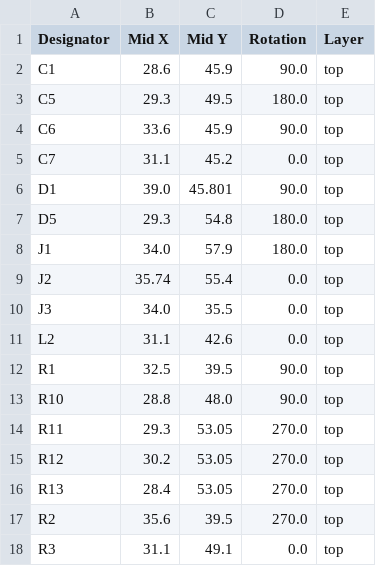
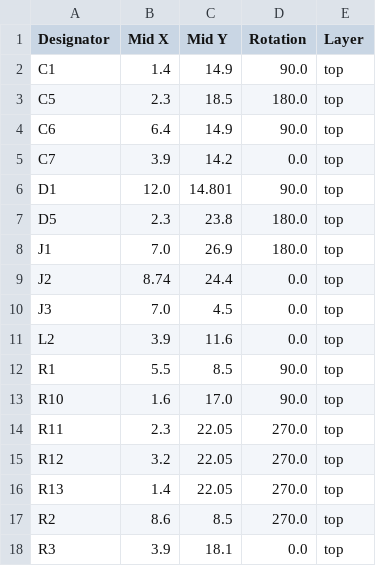
Before and after one commit to revk/Tasmotizer-PCB, a CSV file: PCB/Tas3/production/positions.csv, drawn as a sheet; only a part is shown; the diff covers the shown part only.

Commit message:
Clean up pin 1 and position

```diff
--- a/PCB/Tas3/production/positions.csv
+++ b/PCB/Tas3/production/positions.csv
@@ -1,18 +1,18 @@
 Designator,Mid X,Mid Y,Rotation,Layer
-C1,28.6,45.9,90.0,top
-C5,29.3,49.5,180.0,top
-C6,33.6,45.9,90.0,top
-C7,31.1,45.2,0.0,top
-D1,39.0,45.801,90.0,top
-D5,29.3,54.8,180.0,top
-J1,34.0,57.9,180.0,top
-J2,35.74,55.4,0.0,top
-J3,34.0,35.5,0.0,top
-L2,31.1,42.6,0.0,top
-R1,32.5,39.5,90.0,top
-R10,28.8,48.0,90.0,top
-R11,29.3,53.05,270.0,top
-R12,30.2,53.05,270.0,top
-R13,28.4,53.05,270.0,top
-R2,35.6,39.5,270.0,top
-R3,31.1,49.1,0.0,top
+C1,1.4,14.9,90.0,top
+C5,2.3,18.5,180.0,top
+C6,6.4,14.9,90.0,top
+C7,3.9,14.2,0.0,top
+D1,12.0,14.801,90.0,top
+D5,2.3,23.8,180.0,top
+J1,7.0,26.9,180.0,top
+J2,8.74,24.4,0.0,top
+J3,7.0,4.5,0.0,top
+L2,3.9,11.6,0.0,top
+R1,5.5,8.5,90.0,top
+R10,1.6,17.0,90.0,top
+R11,2.3,22.05,270.0,top
+R12,3.2,22.05,270.0,top
+R13,1.4,22.05,270.0,top
+R2,8.6,8.5,270.0,top
+R3,3.9,18.1,0.0,top
```
Also changed, not shown: 10 edited cells elsewhere in this file, 4 other files.
